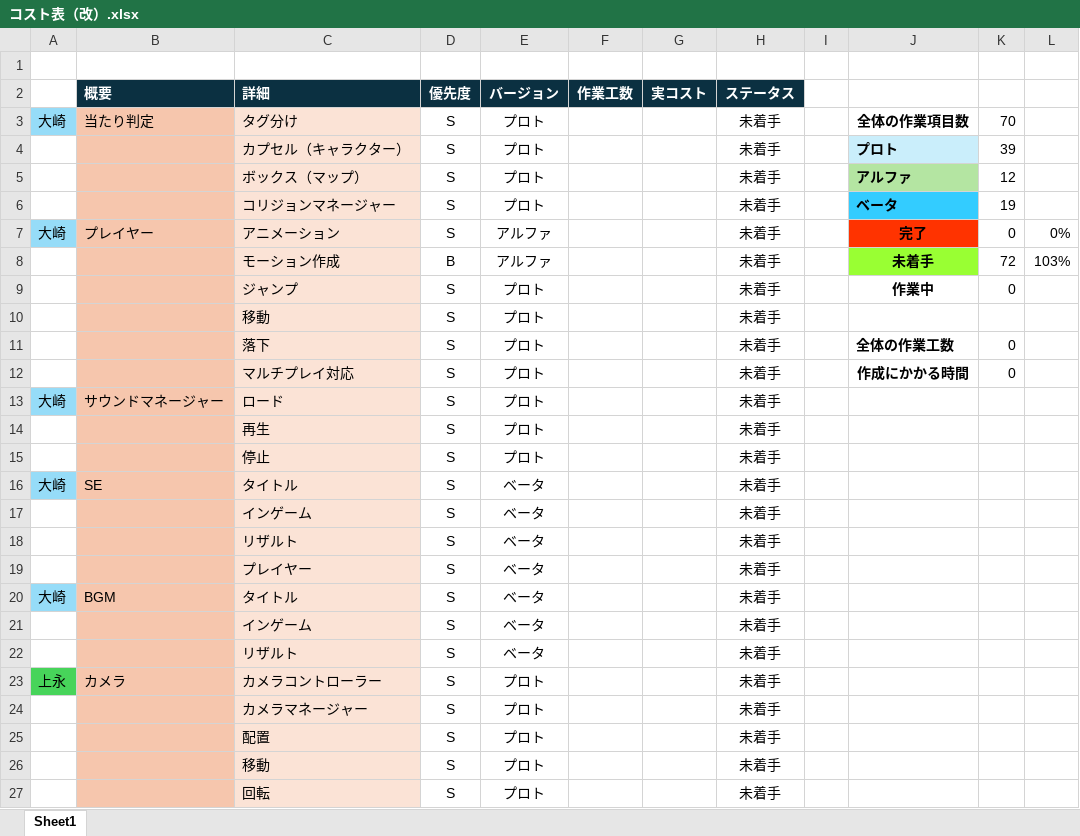
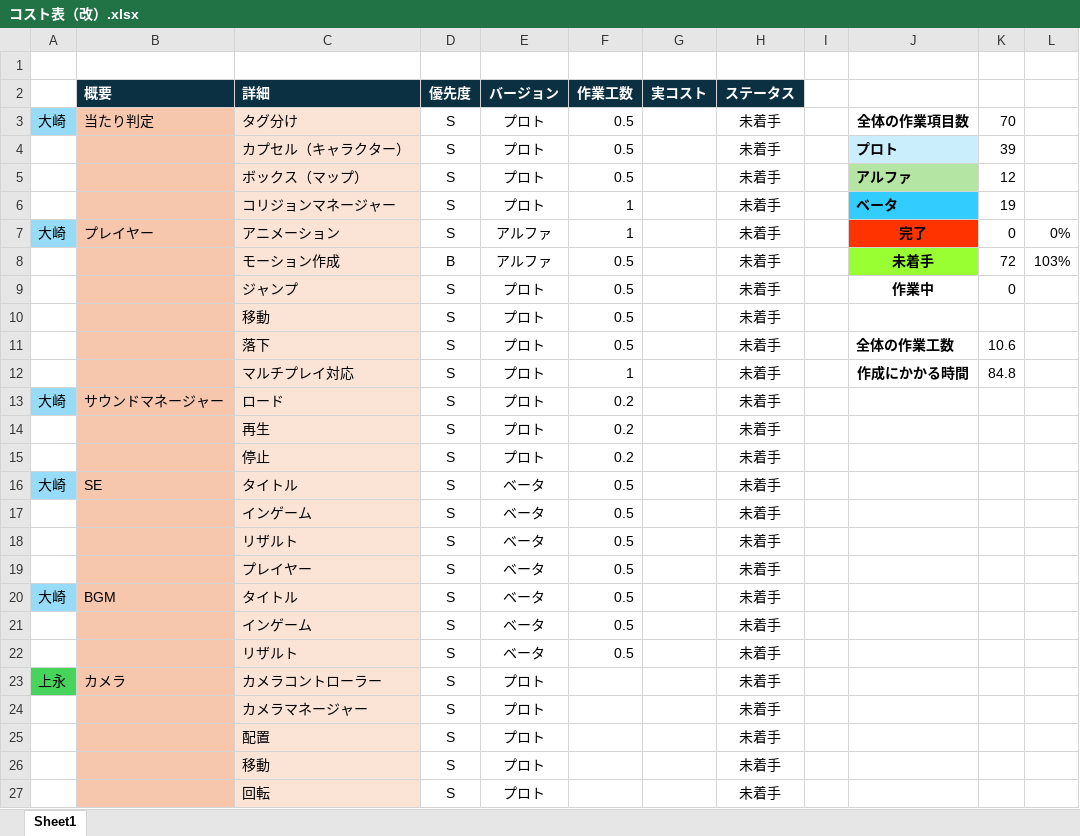
Before and after one commit to Tiger5286/Fall3, an Excel workbook: コスト表（改）.xlsx, sheet Sheet1, drawn as a sheet; only a part is shown; values as stored, in another font and other column widths than the file's, no borders; the diff names each change by its address in the sheet, - before the commit and + after, or states it on an @@ line.

Commit message:
大崎_コスト表記入

```diff
--- a/コスト表（改）.xlsx (sheet Sheet1)
+++ b/コスト表（改）.xlsx (sheet Sheet1)
-F3:F5 (作業工数): (empty)
+F3:F5 (作業工数): 0.5
-F6:F7 (作業工数): (empty)
+F6:F7 (作業工数): 1
-F8:F11 (作業工数): (empty)
+F8:F11 (作業工数): 0.5
-K11: 0
+K11: 10.6
-F12 (作業工数): (empty)
+F12 (作業工数): 1
-K12: 0
+K12: 84.8
-F13:F15 (作業工数): (empty)
+F13:F15 (作業工数): 0.2
-F16:F22 (作業工数): (empty)
+F16:F22 (作業工数): 0.5
```
